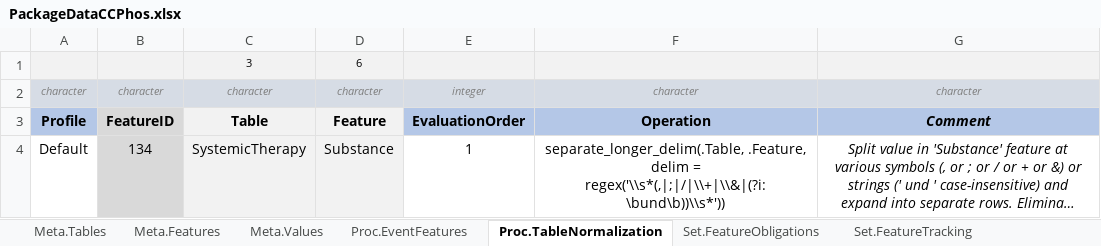
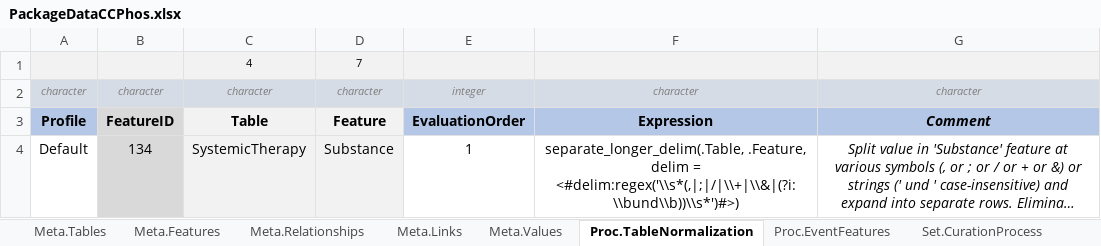
Before and after one commit to BastianReiter/dsCCPhos, an Excel workbook: Development/Data/PackageData/PackageDataCCPhos.xlsx, sheet Proc.TableNormalization, drawn as a sheet; long unchanged cells end in …; values as stored, in another font and other column widths than the file's, no borders; conditional formats not drawn; removed rows and columns are numbered as before the commit, all else as after; the diff names each change by its address in the sheet, - before the commit and + after, or states it on an @@ line.

Commit message:
Changed meta data in the course of major Freda update

```diff
--- a/Development/Data/PackageData/PackageDataCCPhos.xlsx (sheet Proc.TableNormalization)
+++ b/Development/Data/PackageData/PackageDataCCPhos.xlsx (sheet Proc.TableNormalization)
+sheet tab: Meta.Relationships
+sheet tab: Meta.Links
+sheet tab: Set.CurationProcess
@@ sheet tab order changed: Meta.Tables | Meta.Features | Meta.Relationships | Meta.Links | Meta.Values | Proc.TableNormalization | Proc.EventFeatures | Set.CurationProcess @@
-row 1:  |  | 3 | 6
+row 1:  |  | 4 | 7
-F3: Operation
+F3: Expression
-F4: …delim = regex('\\s*(,|;|/|\\+|\\&|(?i:\bund\b))\\s*'))
+F4: …delim = <#delim:regex('\\s*(,|;|/|\\+|\\&|(?i:\\bund\\b))\\s*')#>)
```
Also changed, not shown: sheet Set.FeatureRequirements, sheet Set.FeatureTracking, sheet Meta.Values, sheet Set.Dictionary, sheet Set.DataHarmonization, sheet Set.FuzzyStringMatching, 4 more sheets, other sheet tabs, formulas that keep their value, 35 other files.
